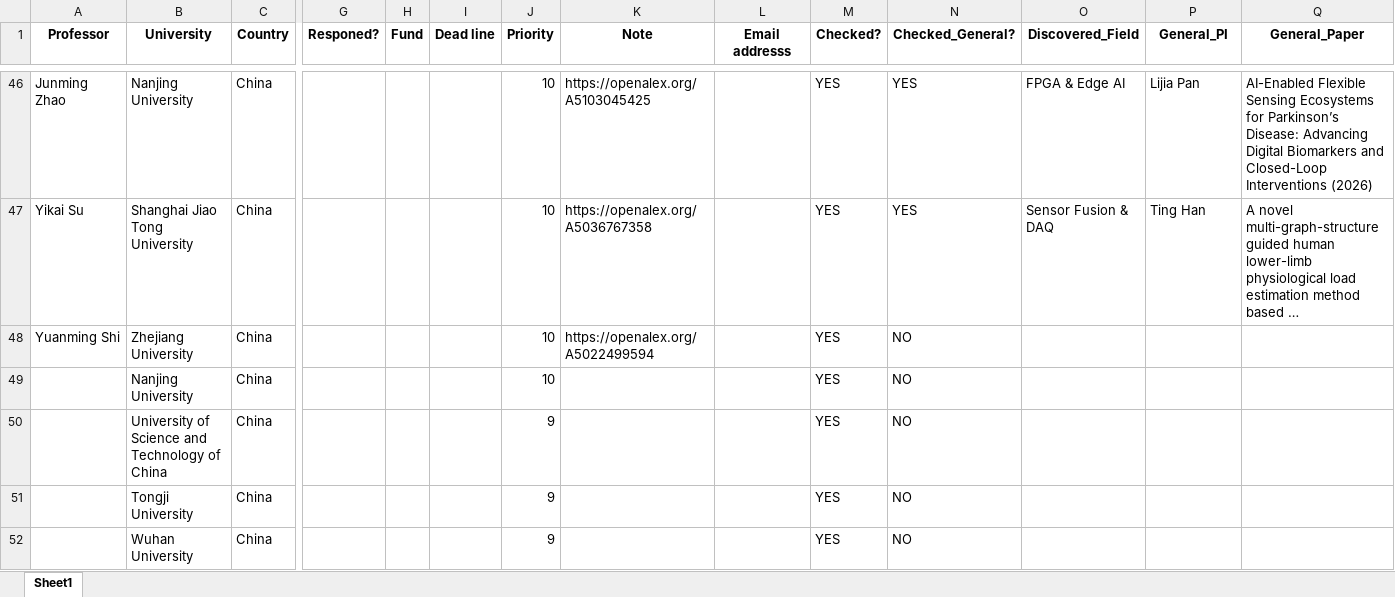
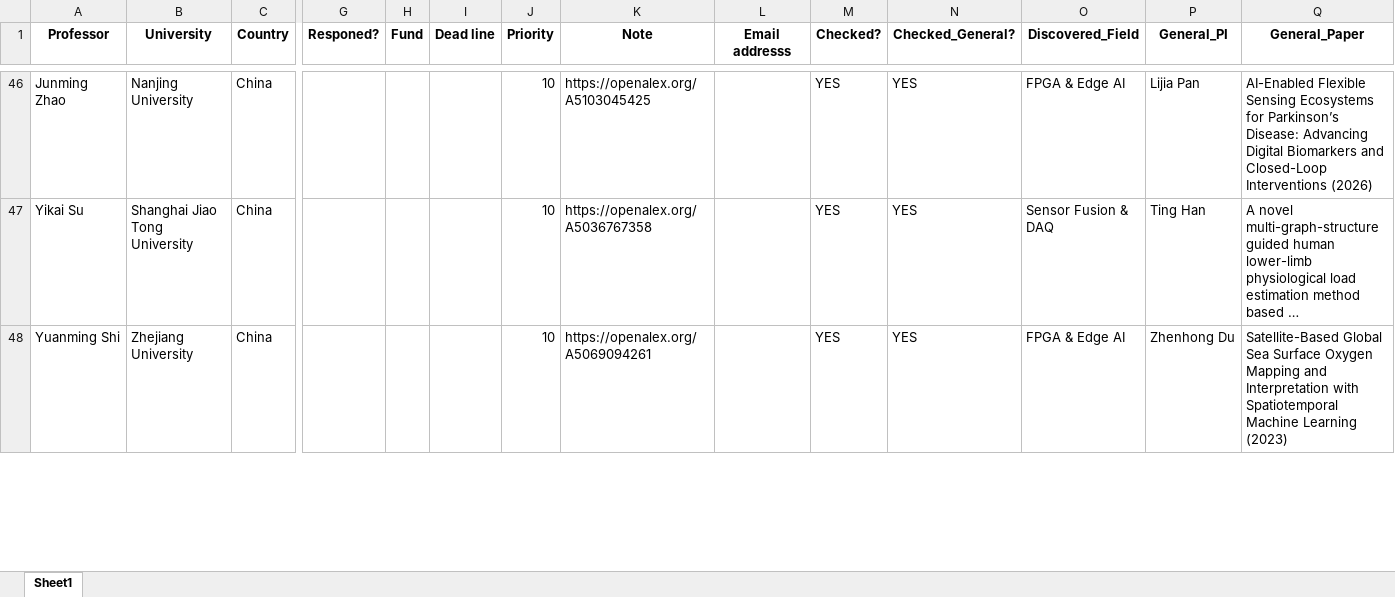
Before and after one commit to Dara-Zahedii/phd-lead-finder, an Excel workbook: List of emails.xlsx, sheet Sheet1, drawn as a sheet; only a part is shown, gaps mark what is left out; long unchanged cells end in …; values as stored, in another font and other column widths than the file's, no borders; removed rows and columns are numbered as before the commit, all else as after; rows hold the shown columns only; the diff covers the shown part only; the diff names each change by its address in the sheet, - before the commit and + after, or states it on an @@ line.

```diff
--- a/List of emails.xlsx (sheet Sheet1)
+++ b/List of emails.xlsx (sheet Sheet1)
-K48 (Note): https://openalex.org/A5022499594
+K48 (Note): https://openalex.org/A5069094261
-N48 (Checked_General?): NO
+N48 (Checked_General?): YES
-O48 (Discovered_Field): (empty)
+O48 (Discovered_Field): FPGA & Edge AI
-P48 (General_PI): (empty)
+P48 (General_PI): Zhenhong Du
-Q48 (General_Paper): (empty)
+Q48 (General_Paper): Satellite-Based Global Sea Surface Oxygen Mapping and Interpretation with Spatiotemporal Machine Learning (2023)
-row 49:  | Nanjing University | China |  |  |  | 10 |  |  | YES | NO
-row 50:  | University of Science and Technology of China | China |  |  |  | 9 |  |  | YES | NO
-row 51:  | Tongji University | China |  |  |  | 9 |  |  | YES | NO
-row 52:  | Wuhan University | China |  |  |  | 9 |  |  | YES | NO
```
Also changed, not shown: 4 added rows elsewhere in this sheet.
